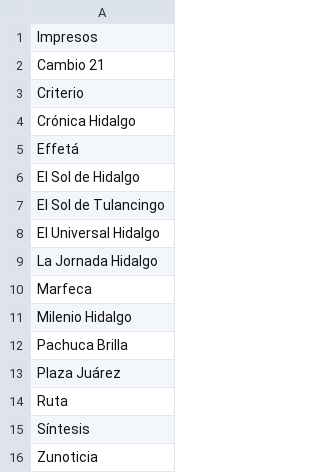
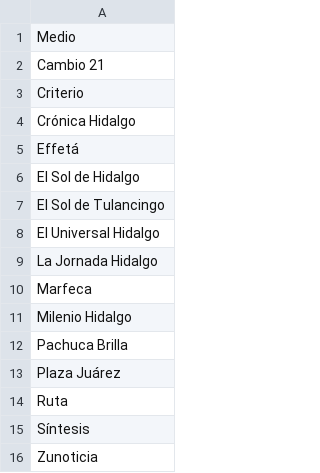
Before and after one commit to thelonious9/captura-portadas, a CSV file: Medio.csv, drawn as a sheet.

```diff
--- a/Medio.csv
+++ b/Medio.csv
@@ -1,2 +1,2 @@
-Impresos
+Medio
 Cambio 21
```
Also changed, not shown: 2 other files.
